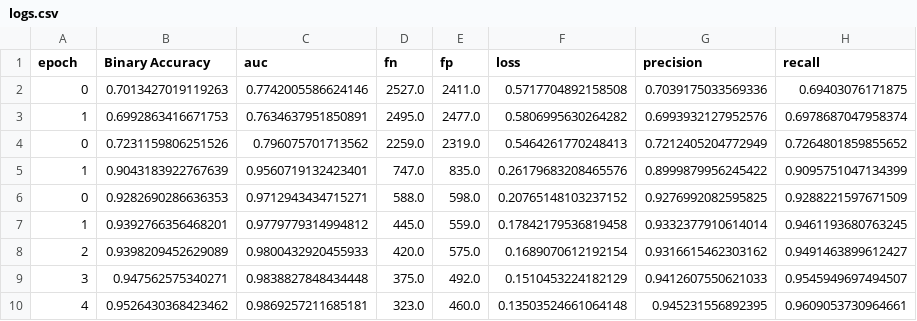
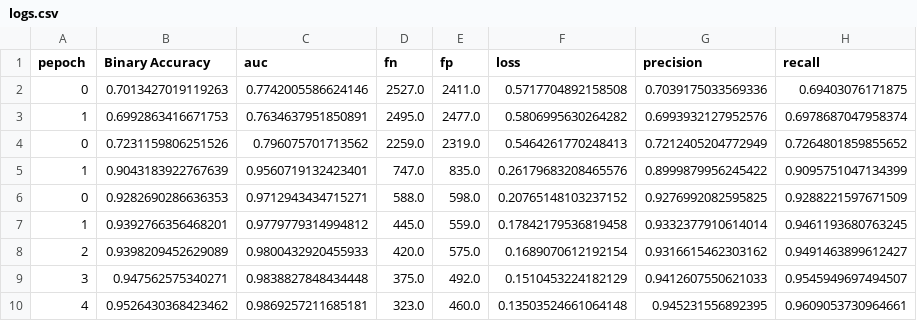
Before and after one commit to sleepsonrockss/Deep-Learning, a CSV file: MalariaDetection/logs.csv, drawn as a sheet; only a part is shown; the diff names each change by its address in the sheet, - before the commit and + after, or states it on an @@ line.

```diff
--- a/MalariaDetection/logs.csv
+++ b/MalariaDetection/logs.csv
-A1: epoch
+A1: pepoch
```
Also changed, not shown: 1 other file.
